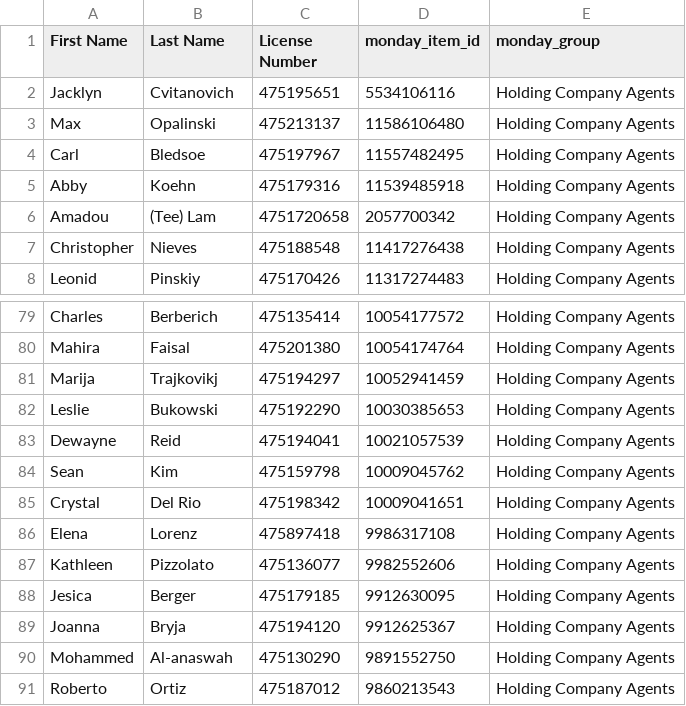
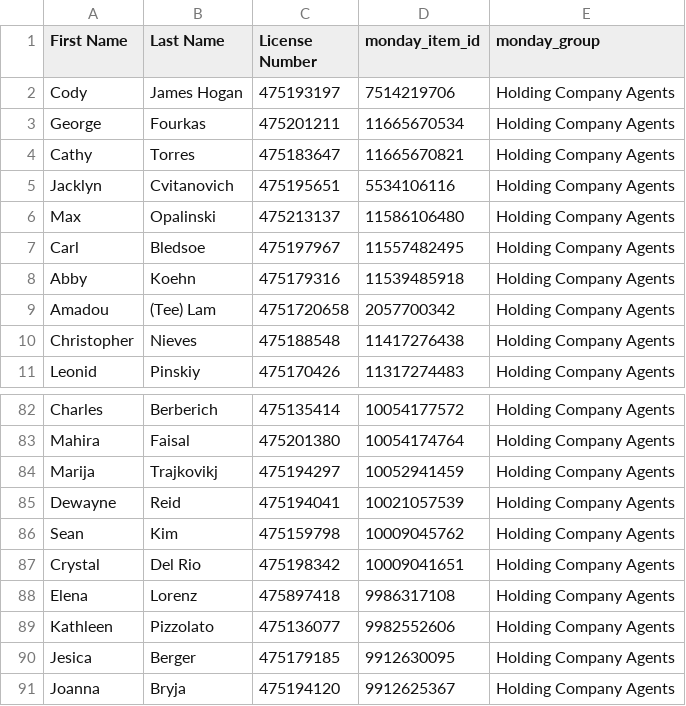
Before and after one commit to delfinparis/hc-agent-renewal-project, a CSV file: agents_need_renewal.csv, drawn as a sheet; only a part is shown, gaps mark what is left out; the shorter side is filled out with more unchanged rows; removed rows and columns are numbered as before the commit, all else as after; the diff names each change by its address in the sheet, - before the commit and + after, or states it on an @@ line.

```diff
--- a/agents_need_renewal.csv
+++ b/agents_need_renewal.csv
+row 2: Cody | James Hogan | 475193197 | 7514219706 | Holding Company Agents
+row 3: George | Fourkas | 475201211 | 11665670534 | Holding Company Agents
+row 4: Cathy | Torres | 475183647 | 11665670821 | Holding Company Agents
-row 82: Leslie | Bukowski | 475192290 | 10030385653 | Holding Company Agents
```
Also changed, not shown: 1 other file.
